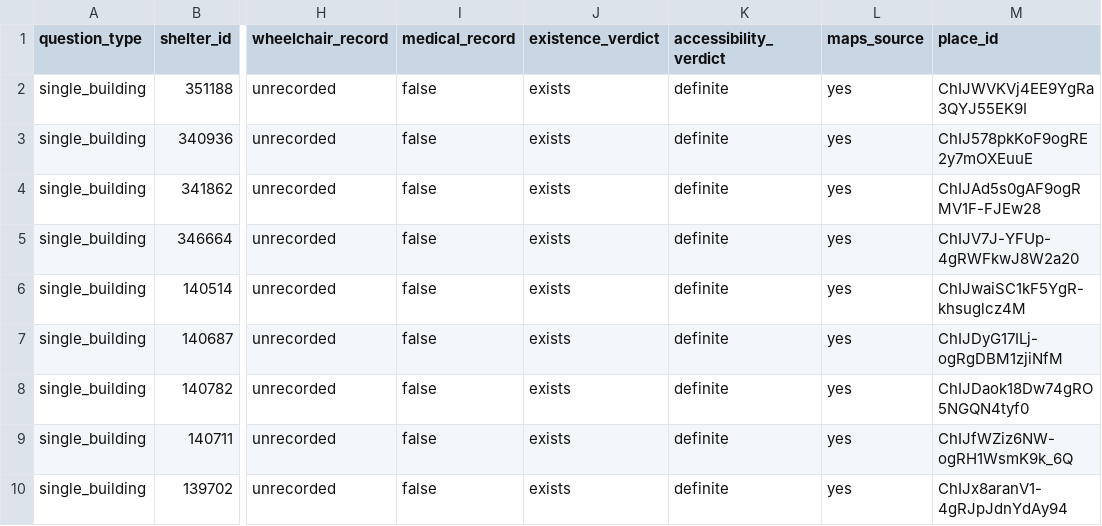
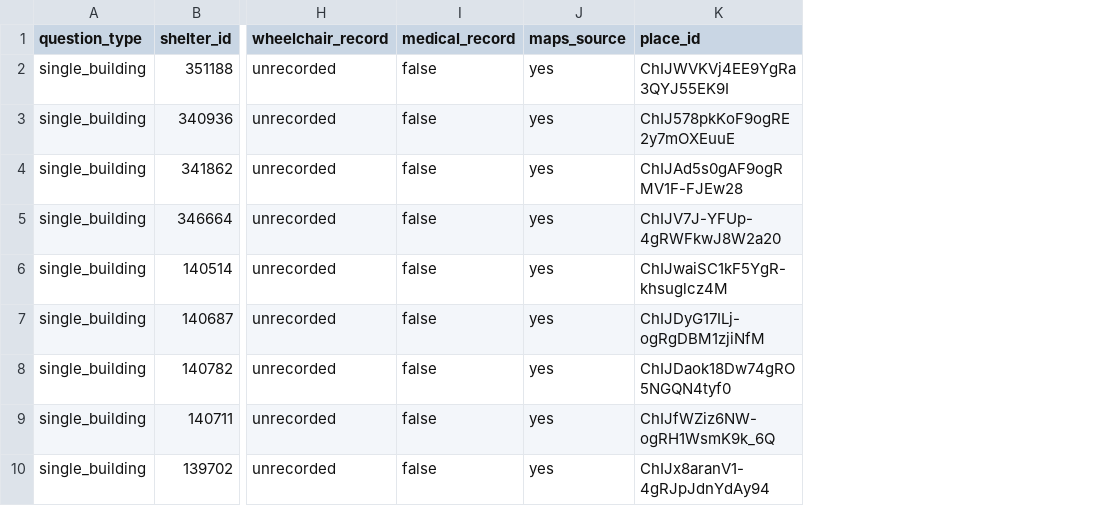
Before and after one commit to zm2231/team-9-atl, a CSV file: probes/maps/results.csv, drawn as a sheet; only a part is shown, gaps mark what is left out; the diff names each change by its address in the sheet, - before the commit and + after, or states it on an @@ line.

Commit message:
Keep only place_ids from the Maps probe results
Maps-derived per-shelter verdicts are not stored as data; the README keeps
the aggregate findings and the runtime check re-grounds each shelter.

```diff
--- a/probes/maps/results.csv
+++ b/probes/maps/results.csv
-column J (existence_verdict), rows 2-10: all exists
-column K (accessibility_verdict), rows 2-10: all definite
```
Also changed, not shown: 1 other file.
